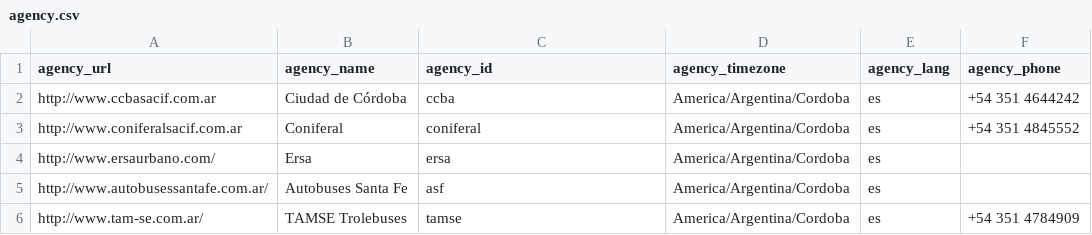
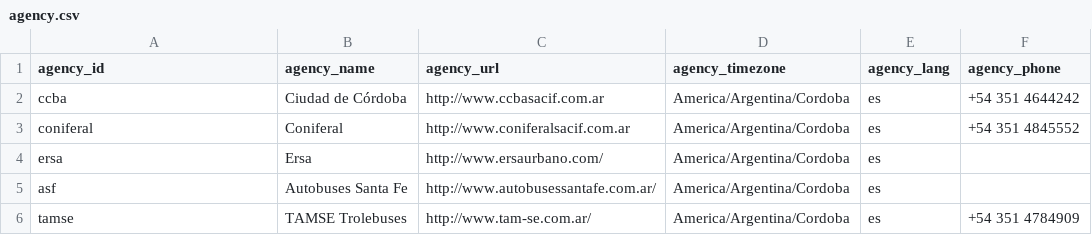
Before and after one commit to avilaton/gtfscba-data, a CSV file: csv/agency.csv, drawn as a sheet.

```diff
--- a/csv/agency.csv
+++ b/csv/agency.csv
@@ -1,6 +1,6 @@
-"agency_url","agency_name","agency_id","agency_timezone","agency_lang","agency_phone"
-"http://www.ccbasacif.com.ar","Ciudad de Córdoba","ccba","America/Argentina/Cordoba","es","+54 351 4644242"
-"http://www.coniferalsacif.com.ar","Coniferal","coniferal","America/Argentina/Cordoba","es","+54 351 4845552 "
-"http://www.ersaurbano.com/","Ersa","ersa","America/Argentina/Cordoba","es",""
-"http://www.autobusessantafe.com.ar/","Autobuses Santa Fe","asf","America/Argentina/Cordoba","es",""
-"http://www.tam-se.com.ar/","TAMSE Trolebuses","tamse","America/Argentina/Cordoba","es","+54 351 4784909"
+agency_id,agency_name,agency_url,agency_timezone,agency_lang,agency_phone
+ccba,Ciudad de Córdoba,http://www.ccbasacif.com.ar,America/Argentina/Cordoba,es,+54 351 4644242
+coniferal,Coniferal,http://www.coniferalsacif.com.ar,America/Argentina/Cordoba,es,+54 351 4845552
+ersa,Ersa,http://www.ersaurbano.com/,America/Argentina/Cordoba,es,
+asf,Autobuses Santa Fe,http://www.autobusessantafe.com.ar/,America/Argentina/Cordoba,es,
+tamse,TAMSE Trolebuses,http://www.tam-se.com.ar/,America/Argentina/Cordoba,es,+54 351 4784909
```
Also changed, not shown: csv/calendar.csv, csv/calendar_dates.csv, 13 other files.
